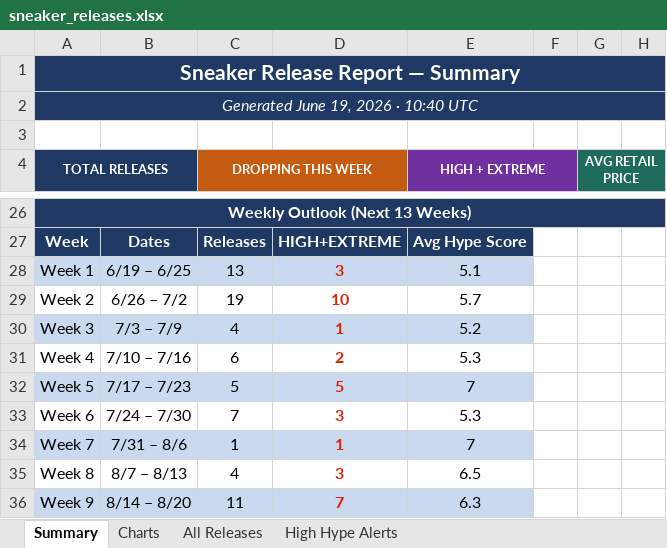
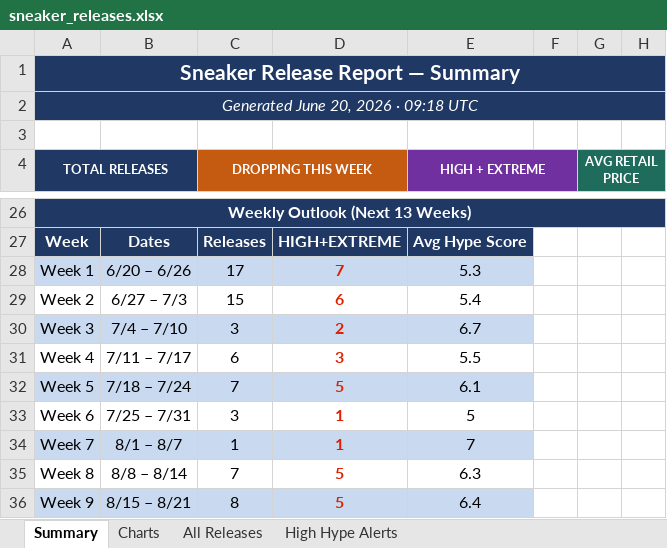
Before and after one commit to lordnader2002-sudo/Shoe-Tracker-v2, an Excel workbook: docs/data/sneaker_releases.xlsx, sheet Summary, drawn as a sheet; only a part is shown, gaps mark what is left out; values as stored, in another font and other column widths than the file's, no borders; the diff covers the shown part only; the diff names each change by its address in the sheet, - before the commit and + after, or states it on an @@ line.

```diff
--- a/docs/data/sneaker_releases.xlsx (sheet Summary)
+++ b/docs/data/sneaker_releases.xlsx (sheet Summary)
-A2 (TOTAL RELEASES): Generated June 19, 2026 · 10:40 UTC
+A2 (TOTAL RELEASES): Generated June 20, 2026 · 09:18 UTC
-B28: 6/19 – 6/25
+B28: 6/20 – 6/26
-C28 (DROPPING THIS WEEK): 13
+C28 (DROPPING THIS WEEK): 17
-D28: 3
+D28: 7
-E28 (HIGH + EXTREME): 5.1
+E28 (HIGH + EXTREME): 5.3
-B29: 6/26 – 7/2
+B29: 6/27 – 7/3
-C29 (DROPPING THIS WEEK): 19
+C29 (DROPPING THIS WEEK): 15
-D29: 10
+D29: 6
-E29 (HIGH + EXTREME): 5.7
+E29 (HIGH + EXTREME): 5.4
-B30: 7/3 – 7/9
+B30: 7/4 – 7/10
-C30 (DROPPING THIS WEEK): 4
+C30 (DROPPING THIS WEEK): 3
-D30: 1
+D30: 2
-E30 (HIGH + EXTREME): 5.2
+E30 (HIGH + EXTREME): 6.7
-B31: 7/10 – 7/16
+B31: 7/11 – 7/17
-D31: 2
+D31: 3
-E31 (HIGH + EXTREME): 5.3
+E31 (HIGH + EXTREME): 5.5
-B32: 7/17 – 7/23
+B32: 7/18 – 7/24
-C32 (DROPPING THIS WEEK): 5
+C32 (DROPPING THIS WEEK): 7
-E32 (HIGH + EXTREME): 7
+E32 (HIGH + EXTREME): 6.1
-B33: 7/24 – 7/30
+B33: 7/25 – 7/31
-C33 (DROPPING THIS WEEK): 7
+C33 (DROPPING THIS WEEK): 3
-D33: 3
+D33: 1
-E33 (HIGH + EXTREME): 5.3
+E33 (HIGH + EXTREME): 5
-B34: 7/31 – 8/6
+B34: 8/1 – 8/7
-B35: 8/7 – 8/13
+B35: 8/8 – 8/14
-C35 (DROPPING THIS WEEK): 4
+C35 (DROPPING THIS WEEK): 7
-D35: 3
+D35: 5
-E35 (HIGH + EXTREME): 6.5
+E35 (HIGH + EXTREME): 6.3
-B36: 8/14 – 8/20
+B36: 8/15 – 8/21
-C36 (DROPPING THIS WEEK): 11
+C36 (DROPPING THIS WEEK): 8
-D36: 7
+D36: 5
-E36 (HIGH + EXTREME): 6.3
+E36 (HIGH + EXTREME): 6.4
```
Also changed, not shown: 1 added row, 1 removed row, 26 edited cells and cell formats elsewhere in this sheet, sheet All Releases, sheet High Hype Alerts, sheet Charts, reports/sneaker_releases.xlsx, 1 other file.
